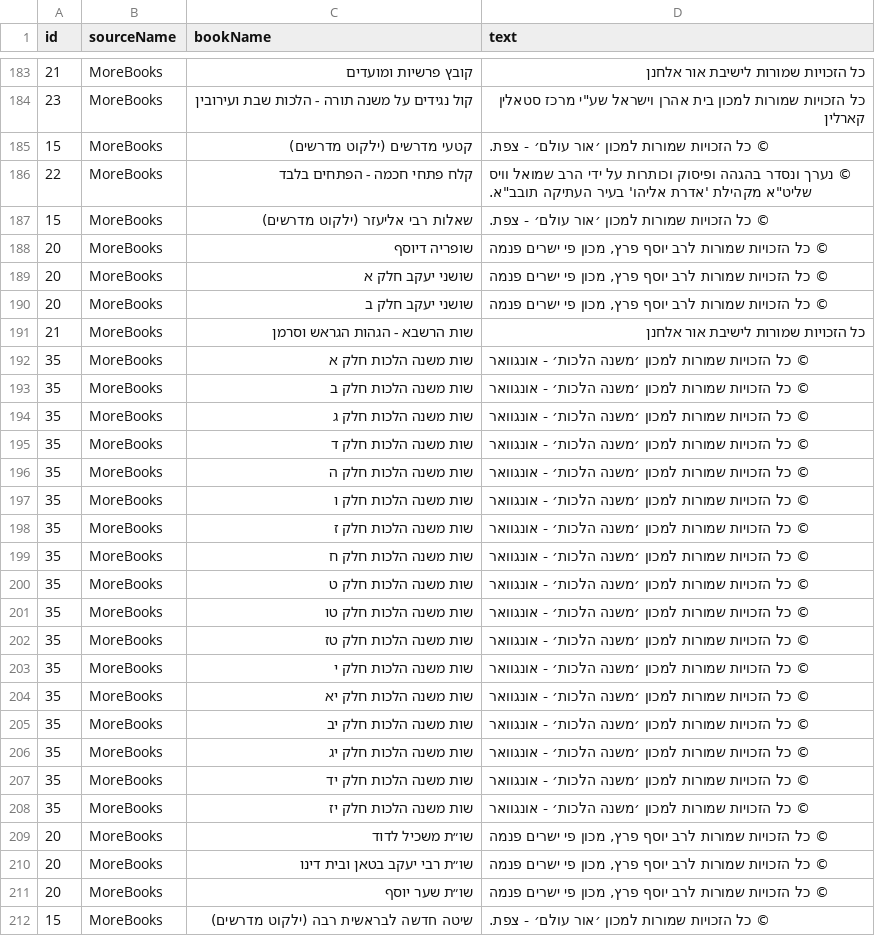
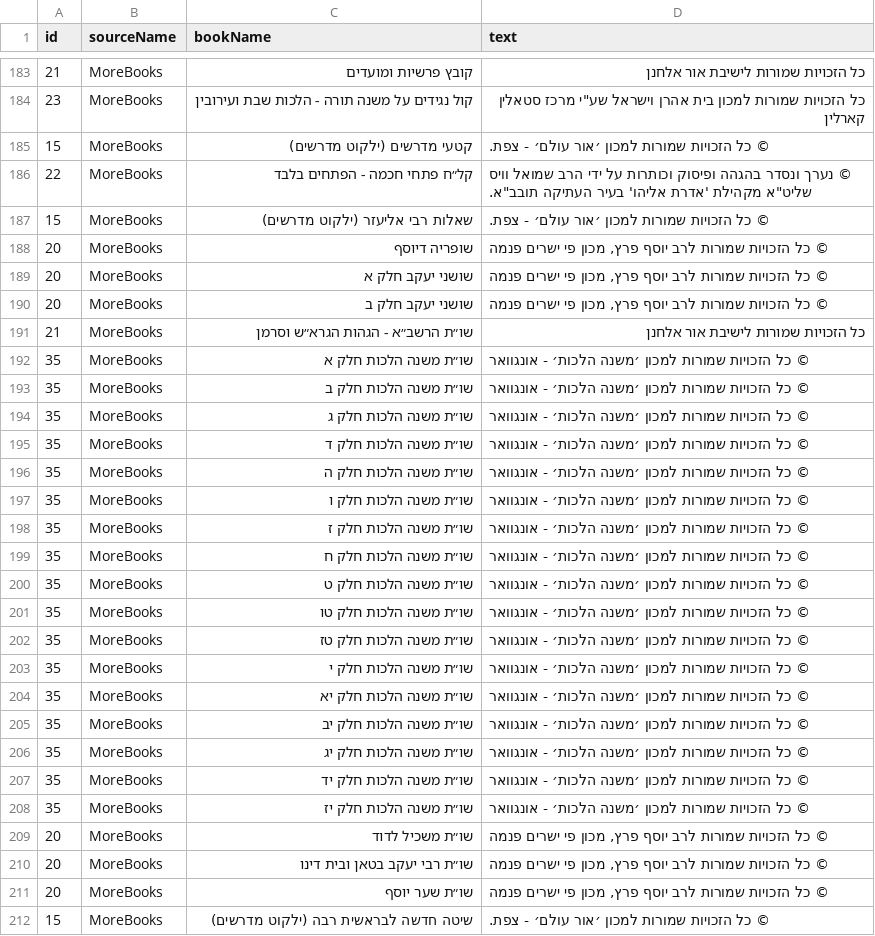
Before and after one commit to Otzaria/otzaria-library, a CSV file: ForDB/book_banners.csv, drawn as a sheet; only a part is shown, gaps mark what is left out; the diff covers the shown part only.

```diff
--- a/ForDB/book_banners.csv
+++ b/ForDB/book_banners.csv
@@ -201,3 +201,3 @@
 "15","MoreBooks","קטעי מדרשים (ילקוט מדרשים)","© כל הזכויות שמורות למכון ׳אור עולם׳ - צפת."
-"22","MoreBooks","קלח פתחי חכמה - הפתחים בלבד","© נערך ונסדר בהגהה ופיסוק וכותרות על ידי הרב שמואל וויס שליט""א מקהילת 'אדרת אליהו' בעיר העתיקה תובב""א."
+"22","MoreBooks","קל״ח פתחי חכמה - הפתחים בלבד","© נערך ונסדר בהגהה ופיסוק וכותרות על ידי הרב שמואל וויס שליט""א מקהילת 'אדרת אליהו' בעיר העתיקה תובב""א."
 "15","MoreBooks","שאלות רבי אליעזר (ילקוט מדרשים)","© כל הזכויות שמורות למכון ׳אור עולם׳ - צפת."
@@ -206,20 +206,20 @@
 "20","MoreBooks","שושני יעקב חלק ב","© כל הזכויות שמורות לרב יוסף פרץ, מכון פי ישרים פנמה"
-"21","MoreBooks","שות הרשבא - הגהות הגראש וסרמן","כל הזכויות שמורות לישיבת אור אלחנן"
-"35","MoreBooks","שות משנה הלכות חלק א","© כל הזכויות שמורות למכון ׳משנה הלכות׳ - אונגוואר"
-"35","MoreBooks","שות משנה הלכות חלק ב","© כל הזכויות שמורות למכון ׳משנה הלכות׳ - אונגוואר"
-"35","MoreBooks","שות משנה הלכות חלק ג","© כל הזכויות שמורות למכון ׳משנה הלכות׳ - אונגוואר"
-"35","MoreBooks","שות משנה הלכות חלק ד","© כל הזכויות שמורות למכון ׳משנה הלכות׳ - אונגוואר"
-"35","MoreBooks","שות משנה הלכות חלק ה","© כל הזכויות שמורות למכון ׳משנה הלכות׳ - אונגוואר"
-"35","MoreBooks","שות משנה הלכות חלק ו","© כל הזכויות שמורות למכון ׳משנה הלכות׳ - אונגוואר"
-"35","MoreBooks","שות משנה הלכות חלק ז","© כל הזכויות שמורות למכון ׳משנה הלכות׳ - אונגוואר"
-"35","MoreBooks","שות משנה הלכות חלק ח","© כל הזכויות שמורות למכון ׳משנה הלכות׳ - אונגוואר"
-"35","MoreBooks","שות משנה הלכות חלק ט","© כל הזכויות שמורות למכון ׳משנה הלכות׳ - אונגוואר"
-"35","MoreBooks","שות משנה הלכות חלק טו","© כל הזכויות שמורות למכון ׳משנה הלכות׳ - אונגוואר"
-"35","MoreBooks","שות משנה הלכות חלק טז","© כל הזכויות שמורות למכון ׳משנה הלכות׳ - אונגוואר"
-"35","MoreBooks","שות משנה הלכות חלק י","© כל הזכויות שמורות למכון ׳משנה הלכות׳ - אונגוואר"
-"35","MoreBooks","שות משנה הלכות חלק יא","© כל הזכויות שמורות למכון ׳משנה הלכות׳ - אונגוואר"
-"35","MoreBooks","שות משנה הלכות חלק יב","© כל הזכויות שמורות למכון ׳משנה הלכות׳ - אונגוואר"
-"35","MoreBooks","שות משנה הלכות חלק יג","© כל הזכויות שמורות למכון ׳משנה הלכות׳ - אונגוואר"
-"35","MoreBooks","שות משנה הלכות חלק יד","© כל הזכויות שמורות למכון ׳משנה הלכות׳ - אונגוואר"
-"35","MoreBooks","שות משנה הלכות חלק יז","© כל הזכויות שמורות למכון ׳משנה הלכות׳ - אונגוואר"
+"21","MoreBooks","שו״ת הרשב״א - הגהות הגרא״ש וסרמן","כל הזכויות שמורות לישיבת אור אלחנן"
+"35","MoreBooks","שו״ת משנה הלכות חלק א","© כל הזכויות שמורות למכון ׳משנה הלכות׳ - אונגוואר"
+"35","MoreBooks","שו״ת משנה הלכות חלק ב","© כל הזכויות שמורות למכון ׳משנה הלכות׳ - אונגוואר"
+"35","MoreBooks","שו״ת משנה הלכות חלק ג","© כל הזכויות שמורות למכון ׳משנה הלכות׳ - אונגוואר"
+"35","MoreBooks","שו״ת משנה הלכות חלק ד","© כל הזכויות שמורות למכון ׳משנה הלכות׳ - אונגוואר"
+"35","MoreBooks","שו״ת משנה הלכות חלק ה","© כל הזכויות שמורות למכון ׳משנה הלכות׳ - אונגוואר"
+"35","MoreBooks","שו״ת משנה הלכות חלק ו","© כל הזכויות שמורות למכון ׳משנה הלכות׳ - אונגוואר"
+"35","MoreBooks","שו״ת משנה הלכות חלק ז","© כל הזכויות שמורות למכון ׳משנה הלכות׳ - אונגוואר"
+"35","MoreBooks","שו״ת משנה הלכות חלק ח","© כל הזכויות שמורות למכון ׳משנה הלכות׳ - אונגוואר"
+"35","MoreBooks","שו״ת משנה הלכות חלק ט","© כל הזכויות שמורות למכון ׳משנה הלכות׳ - אונגוואר"
+"35","MoreBooks","שו״ת משנה הלכות חלק טו","© כל הזכויות שמורות למכון ׳משנה הלכות׳ - אונגוואר"
+"35","MoreBooks","שו״ת משנה הלכות חלק טז","© כל הזכויות שמורות למכון ׳משנה הלכות׳ - אונגוואר"
+"35","MoreBooks","שו״ת משנה הלכות חלק י","© כל הזכויות שמורות למכון ׳משנה הלכות׳ - אונגוואר"
+"35","MoreBooks","שו״ת משנה הלכות חלק יא","© כל הזכויות שמורות למכון ׳משנה הלכות׳ - אונגוואר"
+"35","MoreBooks","שו״ת משנה הלכות חלק יב","© כל הזכויות שמורות למכון ׳משנה הלכות׳ - אונגוואר"
+"35","MoreBooks","שו״ת משנה הלכות חלק יג","© כל הזכויות שמורות למכון ׳משנה הלכות׳ - אונגוואר"
+"35","MoreBooks","שו״ת משנה הלכות חלק יד","© כל הזכויות שמורות למכון ׳משנה הלכות׳ - אונגוואר"
+"35","MoreBooks","שו״ת משנה הלכות חלק יז","© כל הזכויות שמורות למכון ׳משנה הלכות׳ - אונגוואר"
 "20","MoreBooks","שו״ת משכיל לדוד","© כל הזכויות שמורות לרב יוסף פרץ, מכון פי ישרים פנמה"
```
Also changed, not shown: 36 edited cells elsewhere in this file, ForDB/book_info.csv, ForDB/book_renames.csv, 5 other files.
